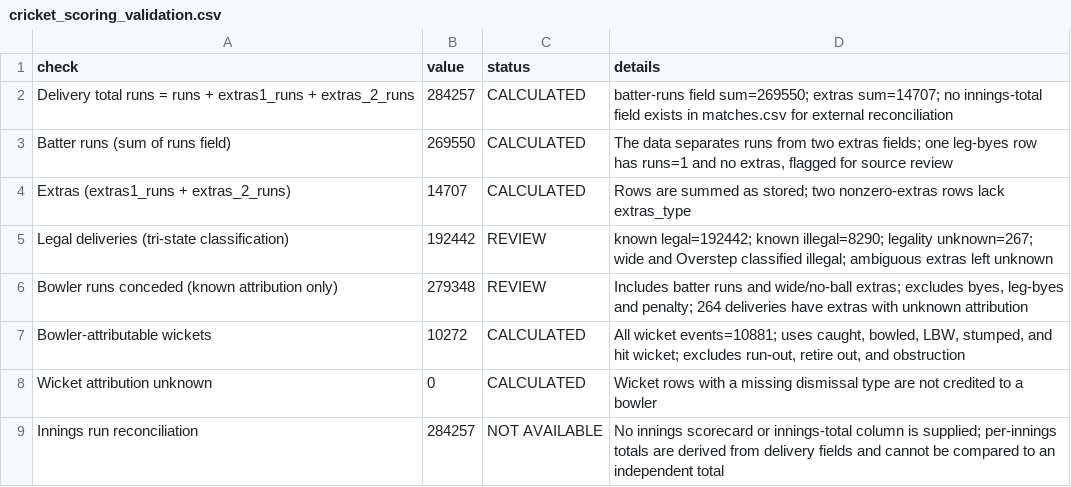
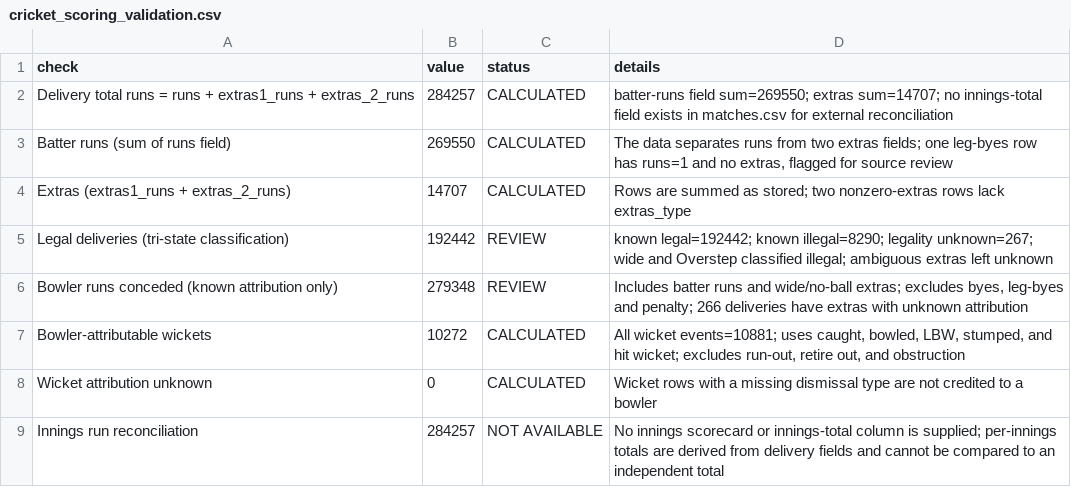
Before and after one commit to moonylit/SupeRR-Selector, a CSV file: outputs/reports/cricket_scoring_validation.csv, drawn as a sheet.

Commit message:
fix: refresh cricket scoring validation totals

```diff
--- a/outputs/reports/cricket_scoring_validation.csv
+++ b/outputs/reports/cricket_scoring_validation.csv
@@ -5,3 +5,3 @@ Extras (extras1_runs + extras_2_runs),14707,CALCULATED,Rows are summed as stored
 Legal deliveries (tri-state classification),192442,REVIEW,known legal=192442; known illegal=8290; legality unknown=267; wide and Overstep classified illegal; ambiguous extras left unknown
-Bowler runs conceded (known attribution only),279348,REVIEW,"Includes batter runs and wide/no-ball extras; excludes byes, leg-byes and penalty; 264 deliveries have extras with unknown attribution"
+Bowler runs conceded (known attribution only),279348,REVIEW,"Includes batter runs and wide/no-ball extras; excludes byes, leg-byes and penalty; 266 deliveries have extras with unknown attribution"
 Bowler-attributable wickets,10272,CALCULATED,"All wicket events=10881; uses caught, bowled, LBW, stumped, and hit wicket; excludes run-out, retire out, and obstruction"
```
Also changed, not shown: 1 other file.
